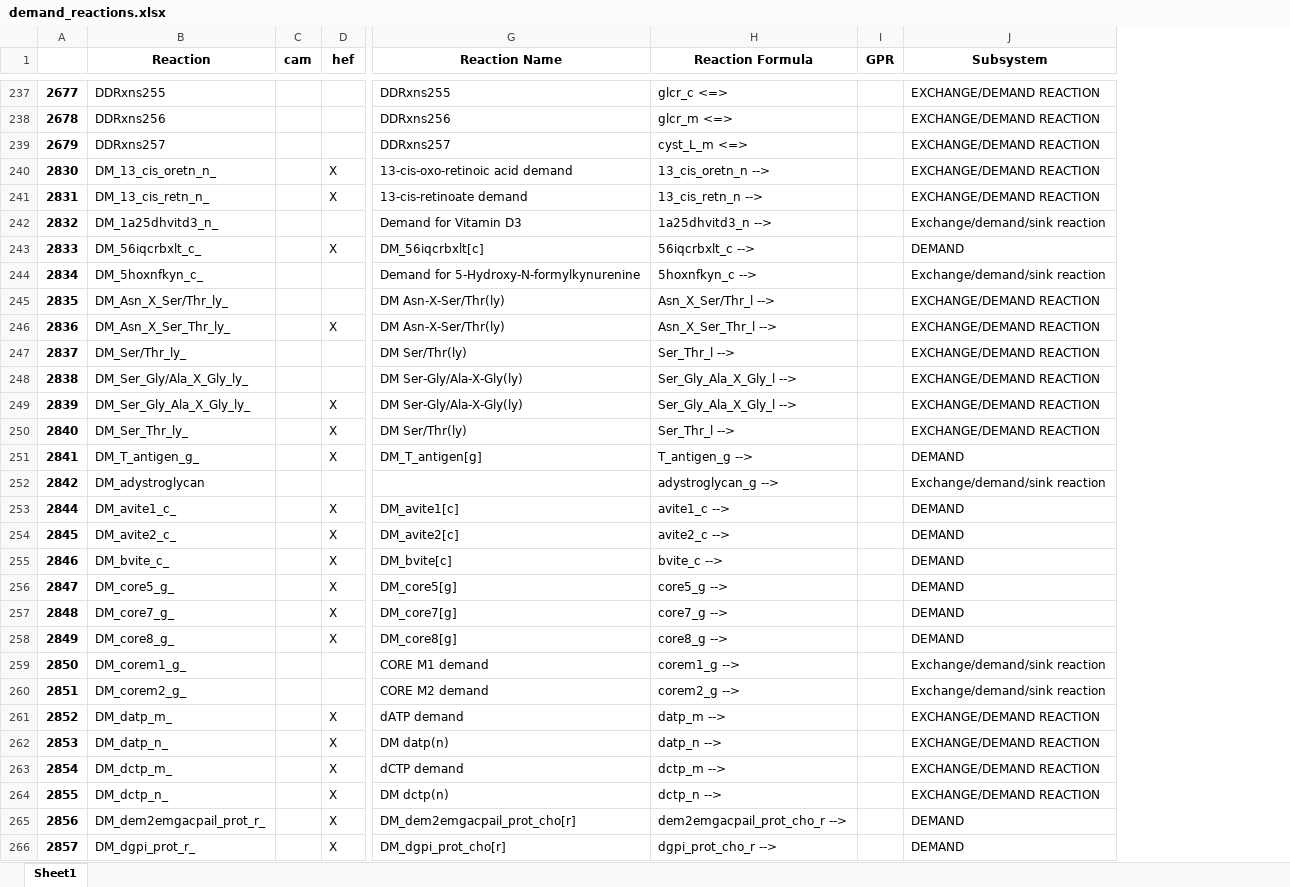
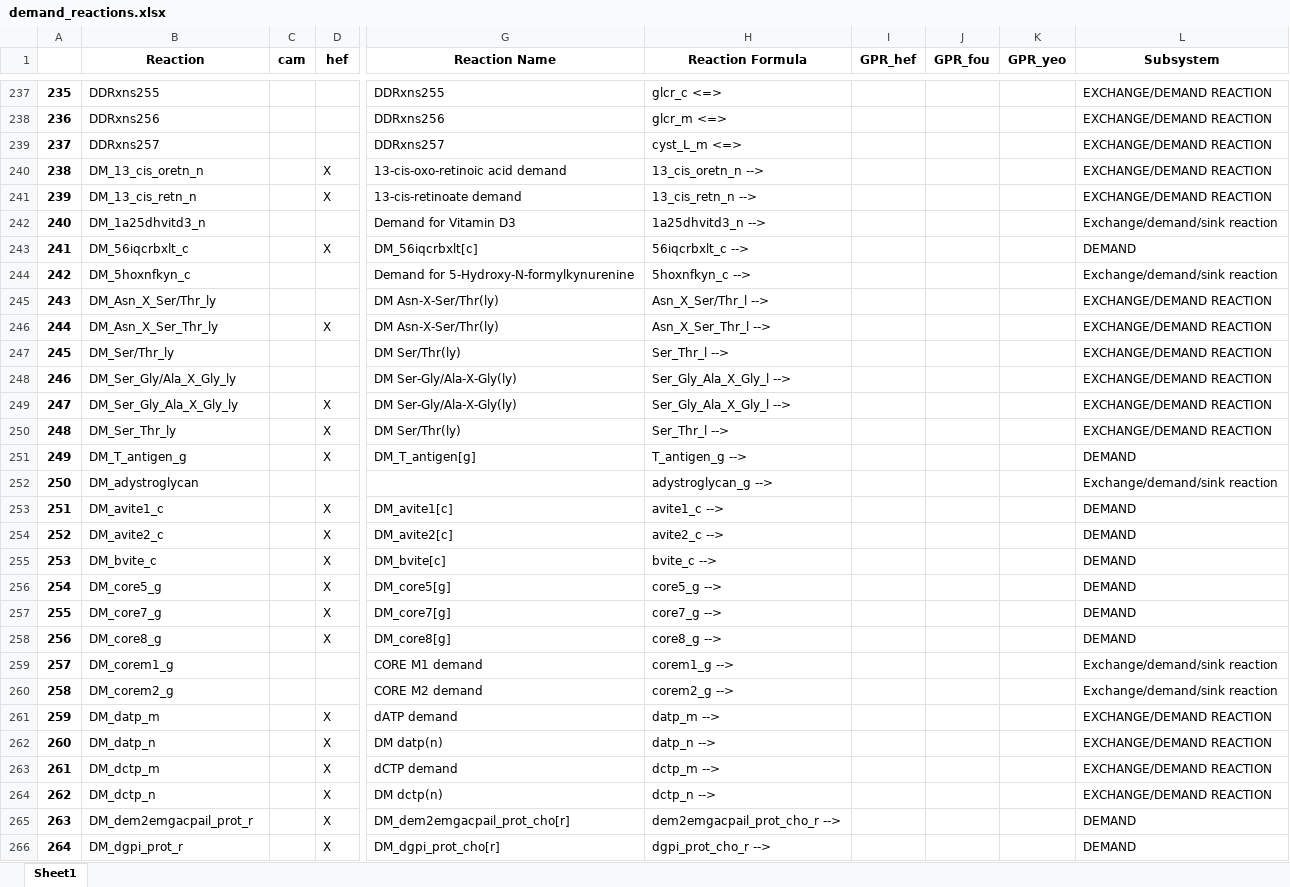
Before and after one commit to LewisLabUCSD/iCHO3K, an Excel workbook: Data/demand_reactions.xlsx, sheet Sheet1, drawn as a sheet; only a part is shown, gaps mark what is left out; values as stored, in another font and other column widths than the file's, no borders; removed rows and columns are numbered as before the commit, all else as after; the diff covers the shown part only; the diff names each change by its address in the sheet, - before the commit and + after, or states it on an @@ line.

```diff
--- a/Data/demand_reactions.xlsx (sheet Sheet1)
+++ b/Data/demand_reactions.xlsx (sheet Sheet1)
-column A, rows 237-266: 2677 | 2678 | 2679 | 2830 | 2831 | 2832 | 2833 | 2834 | 2835 | 2836 | 2837 | 2838 | 2839 | 2840 | 2841 | 2842 | 2844 | 2845 | 2846 | 2847 | 2848 | 2849 | 2850 | 2851 | 2852 | 2853 | 2854 | 2855 | 2856 | 2857
+column A, rows 237-266: 235 | 236 | 237 | 238 | 239 | 240 | 241 | 242 | 243 | 244 | 245 | 246 | 247 | 248 | 249 | 250 | 251 | 252 | 253 | 254 | 255 | 256 | 257 | 258 | 259 | 260 | 261 | 262 | 263 | 264
-column I (GPR), empty
+column I (GPR_hef), empty
+column J (GPR_fou), empty
+column K (GPR_yeo), empty
-B240 (Reaction): DM_13_cis_oretn_n_
+B240 (Reaction): DM_13_cis_oretn_n
-B241 (Reaction): DM_13_cis_retn_n_
+B241 (Reaction): DM_13_cis_retn_n
-B242 (Reaction): DM_1a25dhvitd3_n_
+B242 (Reaction): DM_1a25dhvitd3_n
-B243 (Reaction): DM_56iqcrbxlt_c_
+B243 (Reaction): DM_56iqcrbxlt_c
-B244 (Reaction): DM_5hoxnfkyn_c_
+B244 (Reaction): DM_5hoxnfkyn_c
-B245 (Reaction): DM_Asn_X_Ser/Thr_ly_
+B245 (Reaction): DM_Asn_X_Ser/Thr_ly
-B246 (Reaction): DM_Asn_X_Ser_Thr_ly_
+B246 (Reaction): DM_Asn_X_Ser_Thr_ly
-B247 (Reaction): DM_Ser/Thr_ly_
+B247 (Reaction): DM_Ser/Thr_ly
-B248 (Reaction): DM_Ser_Gly/Ala_X_Gly_ly_
+B248 (Reaction): DM_Ser_Gly/Ala_X_Gly_ly
-B249 (Reaction): DM_Ser_Gly_Ala_X_Gly_ly_
+B249 (Reaction): DM_Ser_Gly_Ala_X_Gly_ly
-B250 (Reaction): DM_Ser_Thr_ly_
+B250 (Reaction): DM_Ser_Thr_ly
-B251 (Reaction): DM_T_antigen_g_
+B251 (Reaction): DM_T_antigen_g
-B253 (Reaction): DM_avite1_c_
+B253 (Reaction): DM_avite1_c
-B254 (Reaction): DM_avite2_c_
+B254 (Reaction): DM_avite2_c
-B255 (Reaction): DM_bvite_c_
+B255 (Reaction): DM_bvite_c
-B256 (Reaction): DM_core5_g_
+B256 (Reaction): DM_core5_g
-B257 (Reaction): DM_core7_g_
+B257 (Reaction): DM_core7_g
-B258 (Reaction): DM_core8_g_
+B258 (Reaction): DM_core8_g
-B259 (Reaction): DM_corem1_g_
+B259 (Reaction): DM_corem1_g
-B260 (Reaction): DM_corem2_g_
+B260 (Reaction): DM_corem2_g
-B261 (Reaction): DM_datp_m_
+B261 (Reaction): DM_datp_m
-B262 (Reaction): DM_datp_n_
+B262 (Reaction): DM_datp_n
-B263 (Reaction): DM_dctp_m_
+B263 (Reaction): DM_dctp_m
-B264 (Reaction): DM_dctp_n_
+B264 (Reaction): DM_dctp_n
-B265 (Reaction): DM_dem2emgacpail_prot_r_
+B265 (Reaction): DM_dem2emgacpail_prot_r
-B266 (Reaction): DM_dgpi_prot_r_
+B266 (Reaction): DM_dgpi_prot_r
```
Also changed, not shown: 27 edited cells elsewhere in this sheet, Data/GPR_Curation/orthologs.xlsx, Data/all_dfs3.xlsx, 18 other files.
